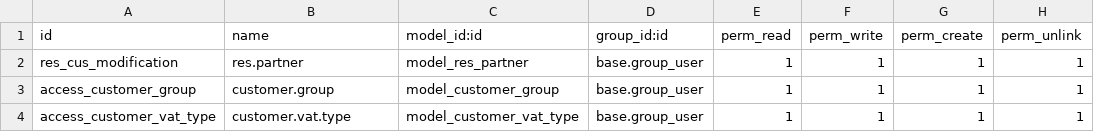
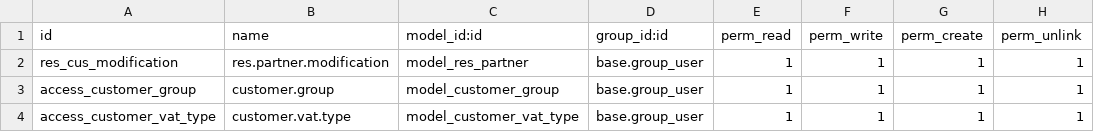
Before and after one commit to torkelsjostr/Dokument-Press, a CSV file: customer_modification/security/ir.model.access.csv, drawn as a sheet.

Commit message:
Customer screen modifications

```diff
--- a/customer_modification/security/ir.model.access.csv
+++ b/customer_modification/security/ir.model.access.csv
@@ -1,3 +1,3 @@
 id,name,model_id:id,group_id:id,perm_read,perm_write,perm_create,perm_unlink
-res_cus_modification,res.partner,model_res_partner,base.group_user,1,1,1,1
+res_cus_modification,res.partner.modification,model_res_partner,base.group_user,1,1,1,1
 access_customer_group,customer.group,model_customer_group,base.group_user,1,1,1,1
```
Also changed, not shown: 6 other files.
